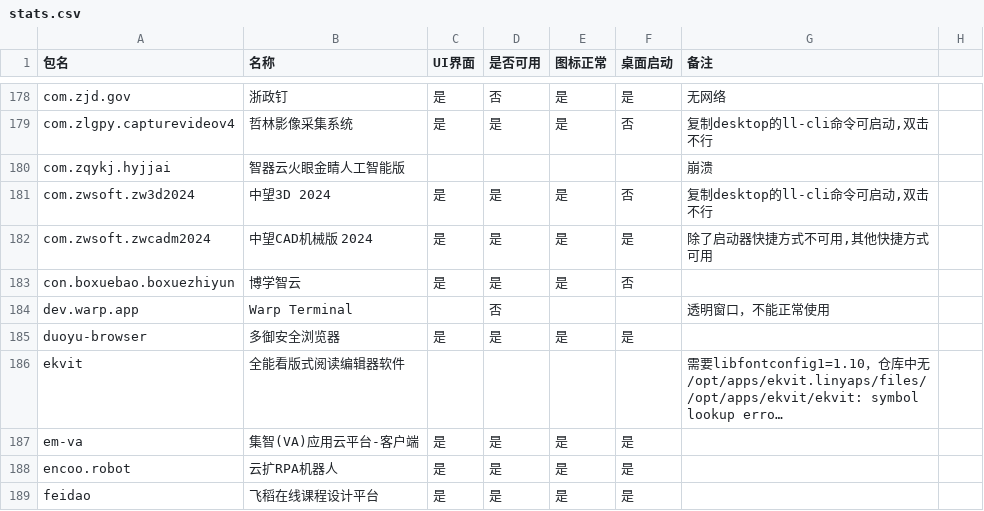
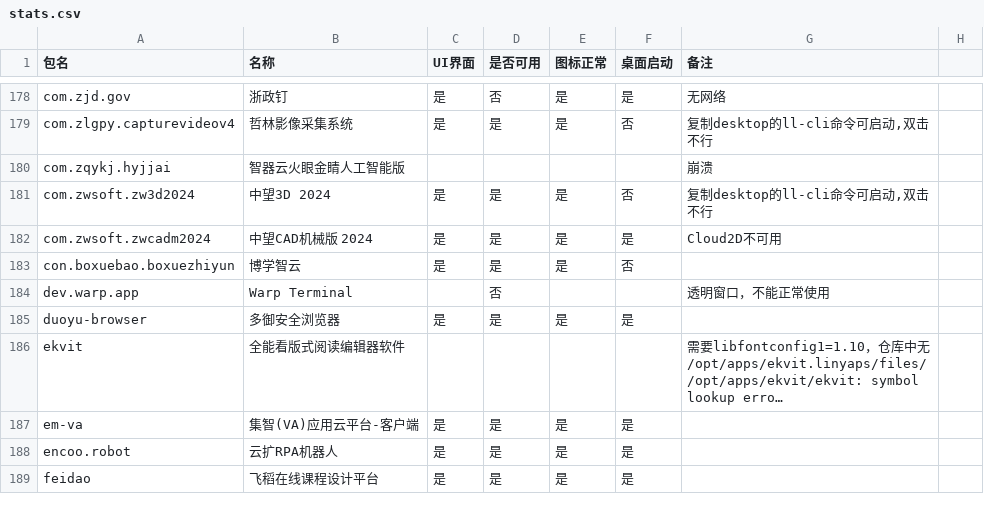
Before and after one commit to System233/linglong-builder, a CSV file: stats.csv, drawn as a sheet; only a part is shown, gaps mark what is left out; long unchanged cells end in …; the diff covers the shown part only.

```diff
--- a/stats.csv
+++ b/stats.csv
@@ -187 +188 @@ com.zwsoft.zw3d2024,中望3D 2024,是,是,是,否,"复制desktop的ll-cli命令
-com.zwsoft.zwcadm2024,中望CAD机械版 2024,是,是,是,是,"除了启动器快捷方式不可用,其他快捷方式可用",
+com.zwsoft.zwcadm2024,中望CAD机械版 2024,是,是,是,是,Cloud2D不可用
```
Also changed, not shown: 23 edited cells elsewhere in this file.
